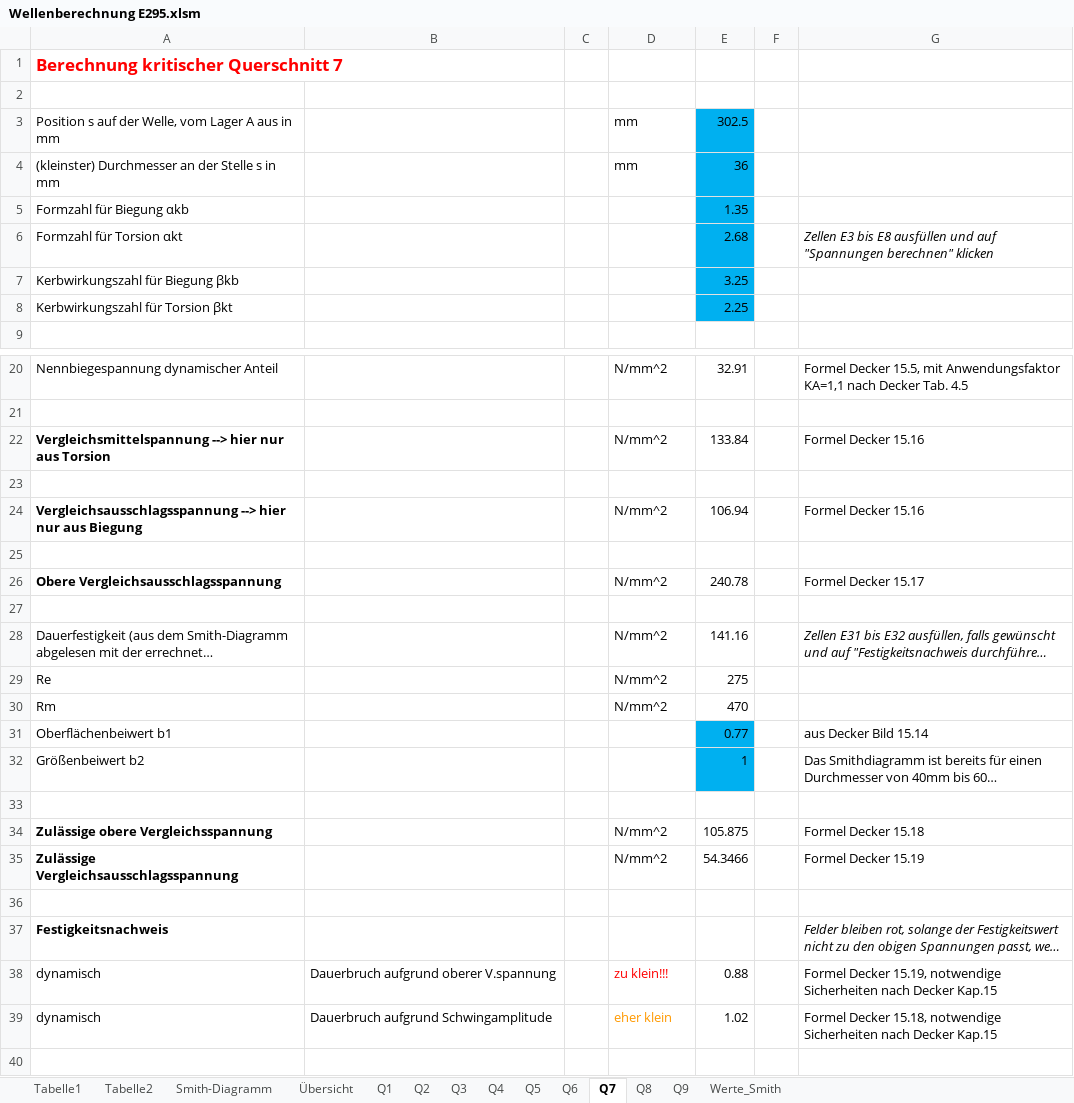
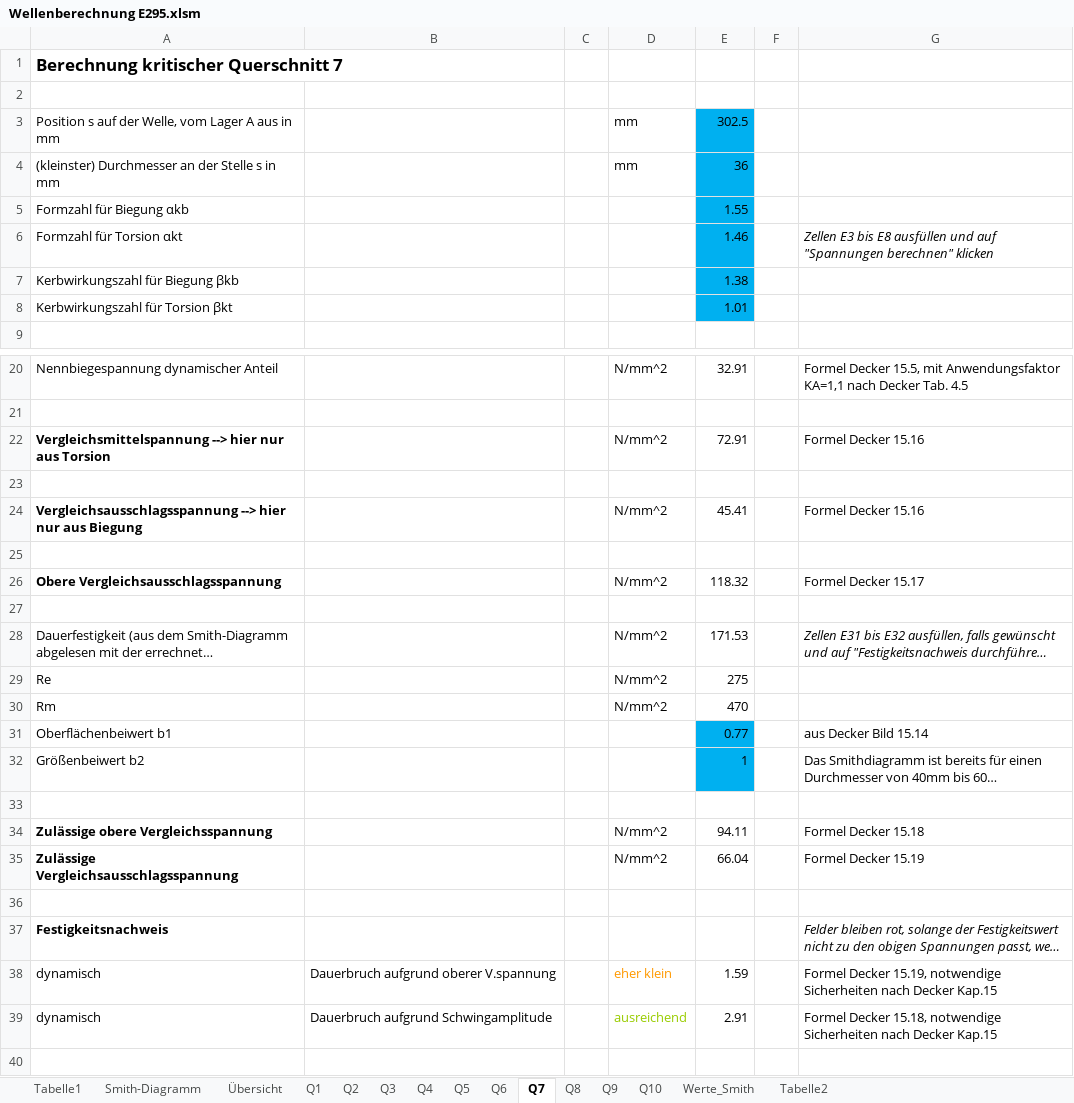
Before and after one commit to MattdewT/KE3, an Excel workbook: Wellenberechnung E295.xlsm, sheet Q7, drawn as a sheet; only a part is shown, gaps mark what is left out; long unchanged cells end in …; values as stored, in another font and other column widths than the file's, no borders; charts and pictures not drawn; the diff names each change by its address in the sheet, - before the commit and + after, or states it on an @@ line.

```diff
--- a/Wellenberechnung E295.xlsm (sheet Q7)
+++ b/Wellenberechnung E295.xlsm (sheet Q7)
+sheet tab: Q10
@@ sheet tab order changed: Tabelle1 | Smith-Diagramm | Übersicht | Q1 | Q2 | Q3 | Q4 | Q5 | Q6 | Q7 | Q8 | Q9 | Q10 | Werte_Smith | Tabelle2 @@
-A1 text colour: #FF0000
+A1 text colour: black
-E5: 1.35
+E5: 1.55
-E6: 2.68
+E6: 1.46
-E7: 3.25
+E7: 1.38
-E8: 2.25
+E8: 1.01
-E22: 133.84
+E22: 72.91
-E24: 106.94
+E24: 45.41
-E26: 240.78
+E26: 118.32
-E28: 141.16
+E28: 171.53
-E34: 105.875
+E34: 94.11
-E35: 54.3466
+E35: 66.04
-D38: zu klein!!!
+D38: eher klein
-D38 text colour: #FF0000
+D38 text colour: #FF9900
-E38: 0.88
+E38: 1.59
-D39: eher klein
+D39: ausreichend
-D39 text colour: #FF9900
+D39 text colour: #99CC00
-E39: 1.02
+E39: 2.91
```
Also changed, not shown: sheet Werte_Smith, sheet Q6, sheet Q5, sheet Q3, sheet Q2, sheet Q8, 6 more sheets, charts or pictures, Wellenberechnung 42CrMo4.xlsm, 2 other files.
